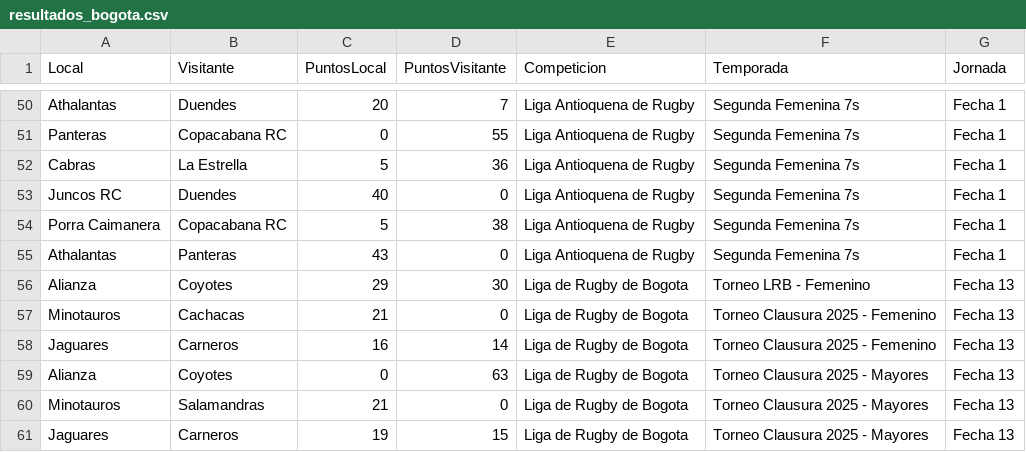
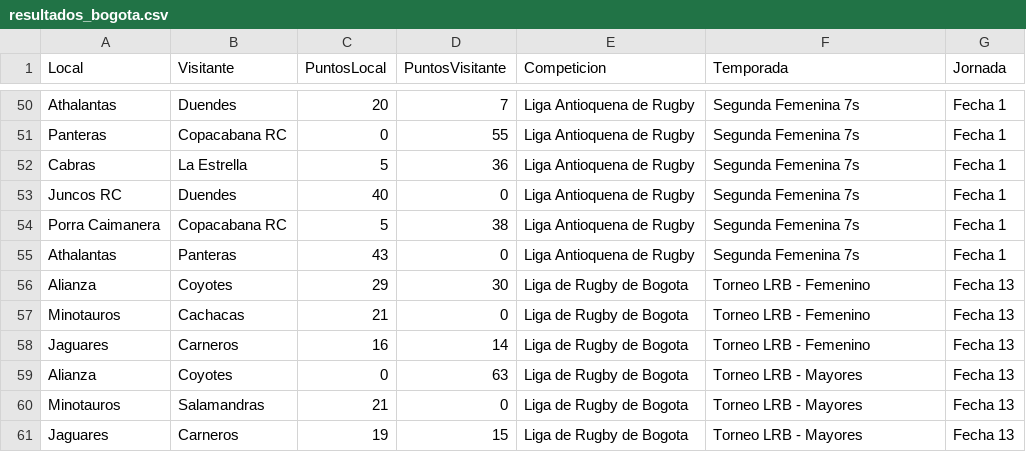
Before and after one commit to bitacorarugby/resultados-rugby-bogota, a CSV file: resultados_bogota.csv, drawn as a sheet; only a part is shown, gaps mark what is left out.

Commit message:
Add files via upload

```diff
--- a/resultados_bogota.csv
+++ b/resultados_bogota.csv
@@ -56,6 +56,6 @@ Athalantas,Panteras,43,0,Liga Antioquena de Rugby,Segunda Femenina 7s,Fecha 1
 Alianza,Coyotes,29,30,Liga de Rugby de Bogota,Torneo LRB - Femenino,Fecha 13
-Minotauros,Cachacas,21,0,Liga de Rugby de Bogota,Torneo Clausura 2025 - Femenino,Fecha 13
-Jaguares,Carneros,16,14,Liga de Rugby de Bogota,Torneo Clausura 2025 - Femenino,Fecha 13
-Alianza,Coyotes,0,63,Liga de Rugby de Bogota,Torneo Clausura 2025 - Mayores,Fecha 13
-Minotauros,Salamandras,21,0,Liga de Rugby de Bogota,Torneo Clausura 2025 - Mayores,Fecha 13
-Jaguares,Carneros,19,15,Liga de Rugby de Bogota,Torneo Clausura 2025 - Mayores,Fecha 13
+Minotauros,Cachacas,21,0,Liga de Rugby de Bogota,Torneo LRB - Femenino,Fecha 13
+Jaguares,Carneros,16,14,Liga de Rugby de Bogota,Torneo LRB - Femenino,Fecha 13
+Alianza,Coyotes,0,63,Liga de Rugby de Bogota,Torneo LRB - Mayores,Fecha 13
+Minotauros,Salamandras,21,0,Liga de Rugby de Bogota,Torneo LRB - Mayores,Fecha 13
+Jaguares,Carneros,19,15,Liga de Rugby de Bogota,Torneo LRB - Mayores,Fecha 13
```
